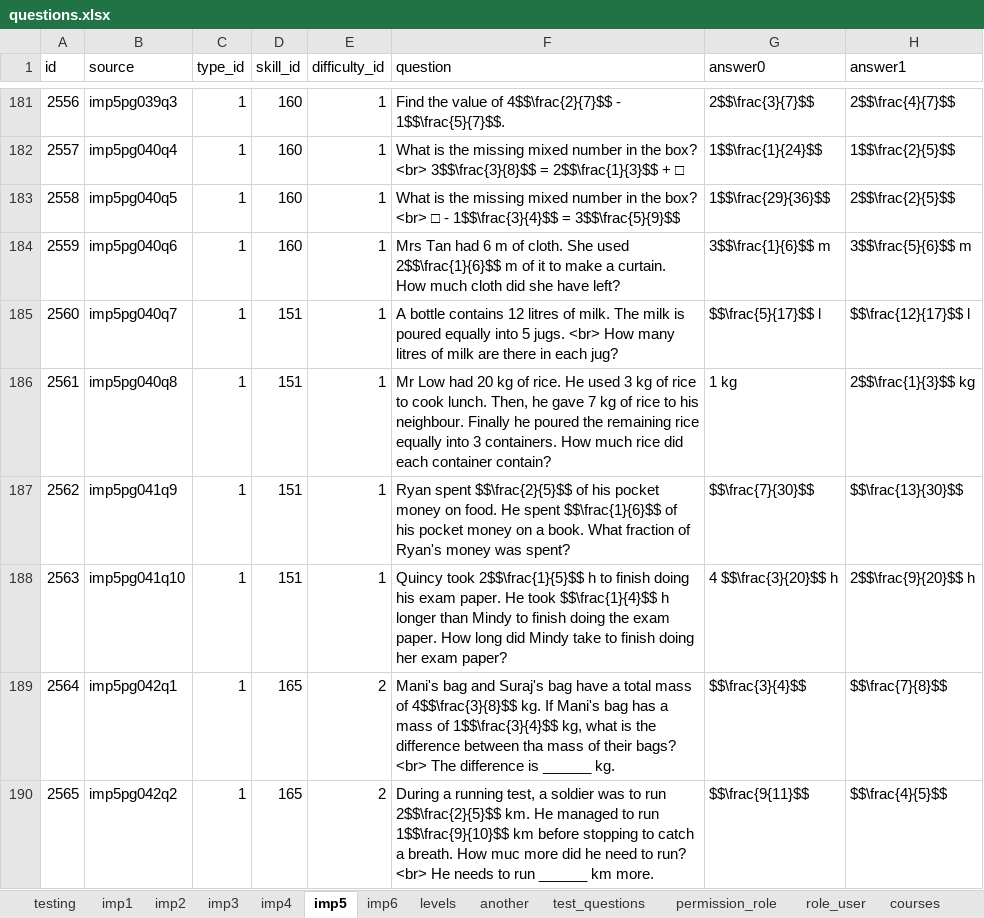
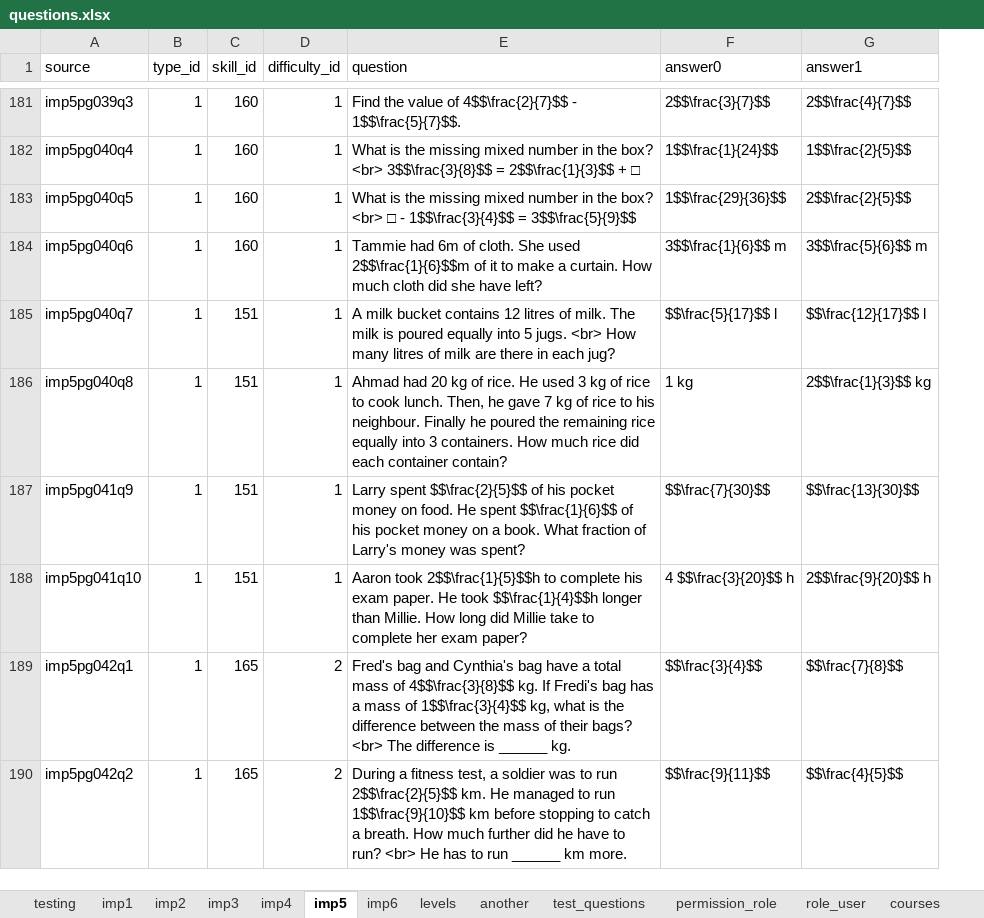
Before and after one commit to 2ppaamm/apiprod, an Excel workbook: public/questions.xlsx, sheet imp5, drawn as a sheet; only a part is shown, gaps mark what is left out; values as stored, in another font and other column widths than the file's, no cell formats; removed rows and columns are numbered as before the commit, all else as after; the diff covers the shown part only; the diff names each change by its address in the sheet, - before the commit and + after, or states it on an @@ line.

Commit message:
algo looks good

```diff
--- a/public/questions.xlsx (sheet imp5)
+++ b/public/questions.xlsx (sheet imp5)
-column A (id), rows 181-190: 2556 | 2557 | 2558 | 2559 | 2560 | 2561 | 2562 | 2563 | 2564 | 2565
-E184 (question): Mrs Tan had 6 m of cloth. She used 2$$\frac{1}{6}$$ m of it…
+E184 (question): Tammie had 6m of cloth. She used 2$$\frac{1}{6}$$m of it…
-E185 (question): A bottle contains 12…
+E185 (question): A milk bucket contains 12…
-E186 (question): Mr Low had 20…
+E186 (question): Ahmad had 20…
-E187 (question): Ryan spent $$\frac{2}{5}$$ of his pocket money on food. He spent $$\frac{1}{6}$$ of his pocket money on a book. What fraction of Ryan's money was…
+E187 (question): Larry spent $$\frac{2}{5}$$ of his pocket money on food. He spent $$\frac{1}{6}$$ of his pocket money on a book. What fraction of Larry's money was…
-E188 (question): Quincy took 2$$\frac{1}{5}$$ h to finish doing his exam paper. He took $$\frac{1}{4}$$ h longer than Mindy to finish doing the exam paper. How long did Mindy take to finish doing her exam…
+E188 (question): Aaron took 2$$\frac{1}{5}$$h to complete his exam paper. He took $$\frac{1}{4}$$h longer than Millie. How long did Millie take to complete her exam…
-E189 (question): Mani's bag and Suraj's bag have a total mass of 4$$\frac{3}{8}$$ kg. If Mani's bag has a mass of 1$$\frac{3}{4}$$ kg, what is the difference between tha mass of…
+E189 (question): Fred's bag and Cynthia's bag have a total mass of 4$$\frac{3}{8}$$ kg. If Fredi's bag has a mass of 1$$\frac{3}{4}$$ kg, what is the difference between the mass of…
-E190 (question): During a running test, a soldier was to run 2$$\frac{2}{5}$$ km. He managed to run 1$$\frac{9}{10}$$ km before stopping to catch a breath. How muc more did he need to run? <br> He needs to run…
+E190 (question): During a fitness test, a soldier was to run 2$$\frac{2}{5}$$ km. He managed to run 1$$\frac{9}{10}$$ km before stopping to catch a breath. How much further did he have to run? <br> He has to run…
-F190 (answer0): $$\frac{9{11}$$
+F190 (answer0): $$\frac{9}{11}$$
```
Also changed, not shown: 634 edited cells and merged cells elsewhere in this sheet, sheet imp6, sheet imp2, sheet imp3, cell formats, formulas that keep their value.
